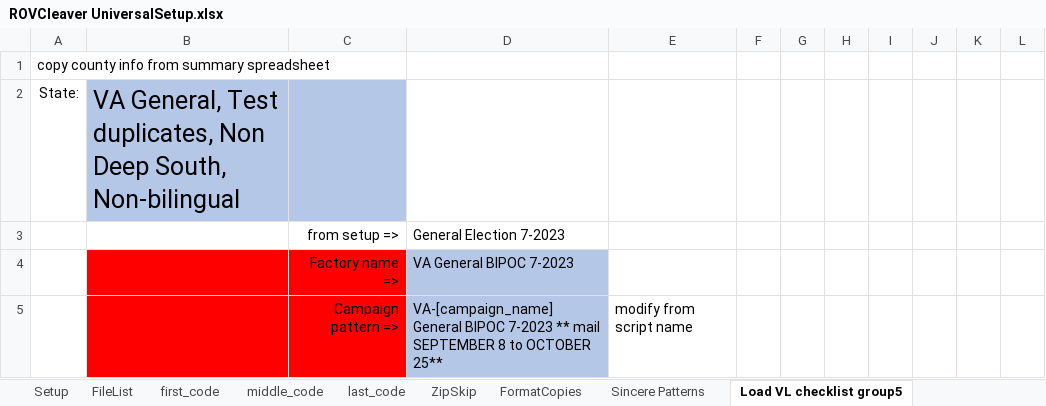
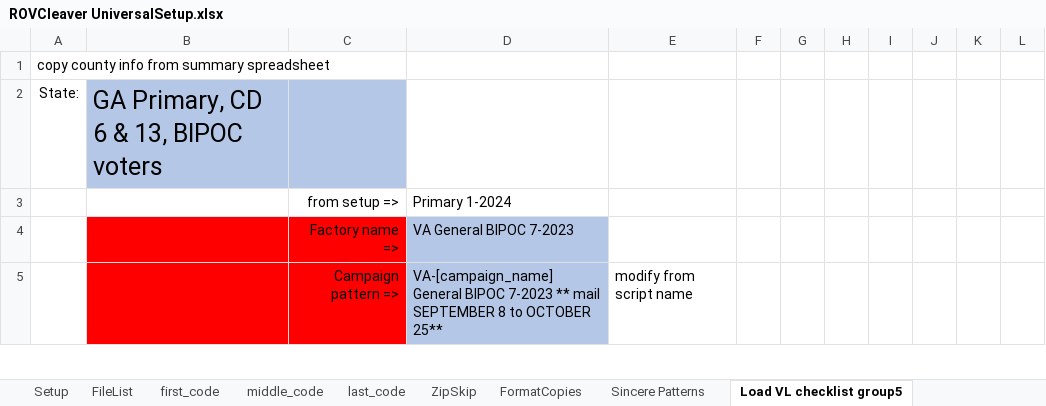
Before and after one commit to kramsman/cleaver, an Excel workbook: WorkCampaign/ROVCleaver UniversalSetup.xlsx, sheet Load VL checklist group5, drawn as a sheet; only a part is shown; values as stored, in another font and other column widths than the file's, no borders; the diff names each change by its address in the sheet, - before the commit and + after, or states it on an @@ line.

```diff
--- a/WorkCampaign/ROVCleaver UniversalSetup.xlsx (sheet Load VL checklist group5)
+++ b/WorkCampaign/ROVCleaver UniversalSetup.xlsx (sheet Load VL checklist group5)
-B2: VA General, Test duplicates, Non Deep South, Non-bilingual
+B2: GA Primary, CD 6 & 13, BIPOC voters
-D3: General Election 7-2023
+D3: Primary 1-2024
```
Also changed, not shown: sheet FileList, sheet Setup, sheet middle_code, sheet Load VL checklist group4, sheet last_code.
